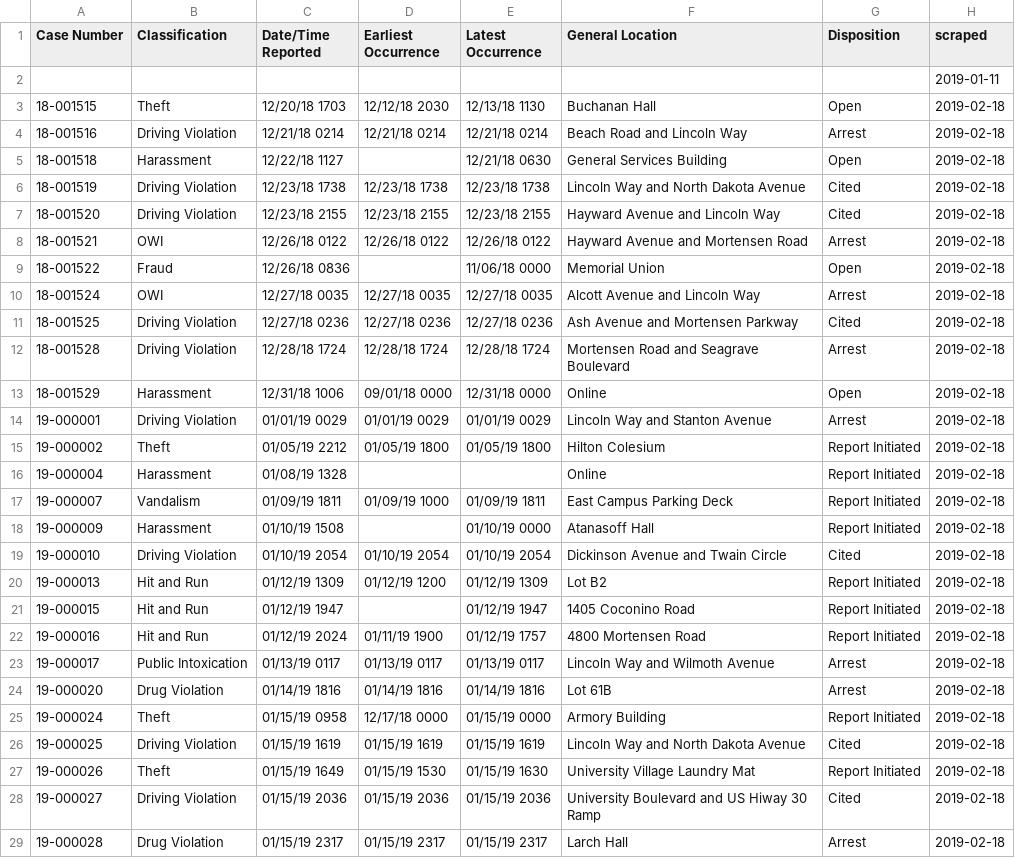
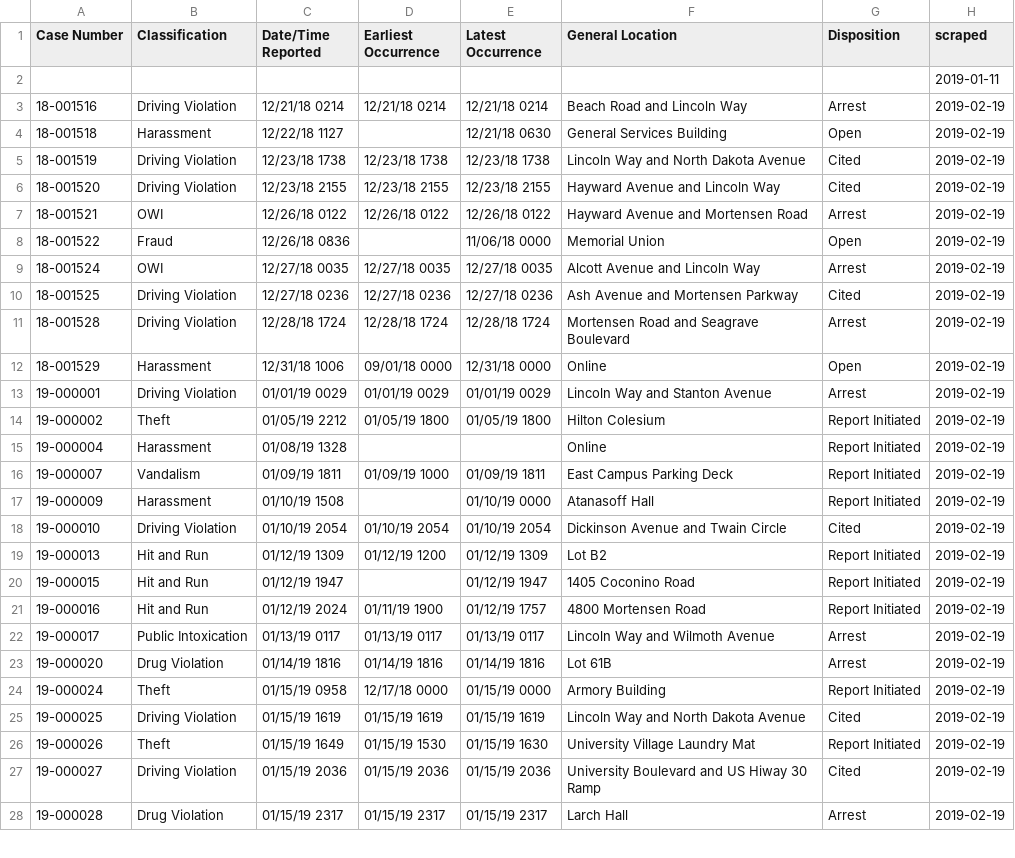
Before and after one commit to srvanderplas/ISU_Crime_Data, a CSV file: isu_crime_data.csv, drawn as a sheet; only a part is shown; the diff covers the shown part only.

Commit message:
Automatic Update

```diff
--- a/isu_crime_data.csv
+++ b/isu_crime_data.csv
@@ -2,28 +2,27 @@ Case Number,Classification,Date/Time Reported,Earliest Occurrence,Latest Occurre
 ,,,,,,,2019-01-11
-18-001515,Theft,12/20/18 1703,12/12/18 2030,12/13/18 1130,Buchanan Hall,Open,2019-02-18
-18-001516,Driving Violation,12/21/18 0214,12/21/18 0214,12/21/18 0214,Beach Road and Lincoln Way,Arrest,2019-02-18
-18-001518,Harassment,12/22/18 1127,,12/21/18 0630,General Services Building,Open,2019-02-18
-18-001519,Driving Violation,12/23/18 1738,12/23/18 1738,12/23/18 1738,Lincoln Way and North Dakota Avenue,Cited,2019-02-18
-18-001520,Driving Violation,12/23/18 2155,12/23/18 2155,12/23/18 2155,Hayward Avenue and Lincoln Way,Cited,2019-02-18
-18-001521,OWI,12/26/18 0122,12/26/18 0122,12/26/18 0122,Hayward Avenue and Mortensen Road,Arrest,2019-02-18
-18-001522,Fraud,12/26/18 0836,,11/06/18 0000,Memorial Union,Open,2019-02-18
-18-001524,OWI,12/27/18 0035,12/27/18 0035,12/27/18 0035,Alcott Avenue and Lincoln Way,Arrest,2019-02-18
-18-001525,Driving Violation,12/27/18 0236,12/27/18 0236,12/27/18 0236,Ash Avenue and Mortensen Parkway,Cited,2019-02-18
-18-001528,Driving Violation,12/28/18 1724,12/28/18 1724,12/28/18 1724,Mortensen Road and Seagrave Boulevard,Arrest,2019-02-18
-18-001529,Harassment,12/31/18 1006,09/01/18 0000,12/31/18 0000,Online,Open,2019-02-18
-19-000001,Driving Violation,01/01/19 0029,01/01/19 0029,01/01/19 0029,Lincoln Way and Stanton Avenue,Arrest,2019-02-18
-19-000002,Theft,01/05/19 2212,01/05/19 1800,01/05/19 1800,Hilton Colesium,Report Initiated,2019-02-18
-19-000004,Harassment,01/08/19 1328,,,Online,Report Initiated,2019-02-18
-19-000007,Vandalism,01/09/19 1811,01/09/19 1000,01/09/19 1811,East Campus Parking Deck,Report Initiated,2019-02-18
-19-000009,Harassment,01/10/19 1508,,01/10/19 0000,Atanasoff Hall,Report Initiated,2019-02-18
-19-000010,Driving Violation,01/10/19 2054,01/10/19 2054,01/10/19 2054,Dickinson Avenue and Twain Circle,Cited,2019-02-18
-19-000013,Hit and Run,01/12/19 1309,01/12/19 1200,01/12/19 1309,Lot B2,Report Initiated,2019-02-18
-19-000015,Hit and Run,01/12/19 1947,,01/12/19 1947,1405 Coconino Road,Report Initiated,2019-02-18
-19-000016,Hit and Run,01/12/19 2024,01/11/19 1900,01/12/19 1757,4800 Mortensen Road,Report Initiated,2019-02-18
-19-000017,Public Intoxication,01/13/19 0117,01/13/19 0117,01/13/19 0117,Lincoln Way and Wilmoth Avenue,Arrest,2019-02-18
-19-000020,Drug Violation,01/14/19 1816,01/14/19 1816,01/14/19 1816,Lot 61B,Arrest,2019-02-18
-19-000024,Theft,01/15/19 0958,12/17/18 0000,01/15/19 0000,Armory Building,Report Initiated,2019-02-18
-19-000025,Driving Violation,01/15/19 1619,01/15/19 1619,01/15/19 1619,Lincoln Way and North Dakota Avenue,Cited,2019-02-18
-19-000026,Theft,01/15/19 1649,01/15/19 1530,01/15/19 1630,University Village Laundry Mat,Report Initiated,2019-02-18
-19-000027,Driving Violation,01/15/19 2036,01/15/19 2036,01/15/19 2036,University Boulevard and US Hiway 30 Ramp,Cited,2019-02-18
-19-000028,Drug Violation,01/15/19 2317,01/15/19 2317,01/15/19 2317,Larch Hall,Arrest,2019-02-18
+18-001516,Driving Violation,12/21/18 0214,12/21/18 0214,12/21/18 0214,Beach Road and Lincoln Way,Arrest,2019-02-19
+18-001518,Harassment,12/22/18 1127,,12/21/18 0630,General Services Building,Open,2019-02-19
+18-001519,Driving Violation,12/23/18 1738,12/23/18 1738,12/23/18 1738,Lincoln Way and North Dakota Avenue,Cited,2019-02-19
+18-001520,Driving Violation,12/23/18 2155,12/23/18 2155,12/23/18 2155,Hayward Avenue and Lincoln Way,Cited,2019-02-19
+18-001521,OWI,12/26/18 0122,12/26/18 0122,12/26/18 0122,Hayward Avenue and Mortensen Road,Arrest,2019-02-19
+18-001522,Fraud,12/26/18 0836,,11/06/18 0000,Memorial Union,Open,2019-02-19
+18-001524,OWI,12/27/18 0035,12/27/18 0035,12/27/18 0035,Alcott Avenue and Lincoln Way,Arrest,2019-02-19
+18-001525,Driving Violation,12/27/18 0236,12/27/18 0236,12/27/18 0236,Ash Avenue and Mortensen Parkway,Cited,2019-02-19
+18-001528,Driving Violation,12/28/18 1724,12/28/18 1724,12/28/18 1724,Mortensen Road and Seagrave Boulevard,Arrest,2019-02-19
+18-001529,Harassment,12/31/18 1006,09/01/18 0000,12/31/18 0000,Online,Open,2019-02-19
+19-000001,Driving Violation,01/01/19 0029,01/01/19 0029,01/01/19 0029,Lincoln Way and Stanton Avenue,Arrest,2019-02-19
+19-000002,Theft,01/05/19 2212,01/05/19 1800,01/05/19 1800,Hilton Colesium,Report Initiated,2019-02-19
+19-000004,Harassment,01/08/19 1328,,,Online,Report Initiated,2019-02-19
+19-000007,Vandalism,01/09/19 1811,01/09/19 1000,01/09/19 1811,East Campus Parking Deck,Report Initiated,2019-02-19
+19-000009,Harassment,01/10/19 1508,,01/10/19 0000,Atanasoff Hall,Report Initiated,2019-02-19
+19-000010,Driving Violation,01/10/19 2054,01/10/19 2054,01/10/19 2054,Dickinson Avenue and Twain Circle,Cited,2019-02-19
+19-000013,Hit and Run,01/12/19 1309,01/12/19 1200,01/12/19 1309,Lot B2,Report Initiated,2019-02-19
+19-000015,Hit and Run,01/12/19 1947,,01/12/19 1947,1405 Coconino Road,Report Initiated,2019-02-19
+19-000016,Hit and Run,01/12/19 2024,01/11/19 1900,01/12/19 1757,4800 Mortensen Road,Report Initiated,2019-02-19
+19-000017,Public Intoxication,01/13/19 0117,01/13/19 0117,01/13/19 0117,Lincoln Way and Wilmoth Avenue,Arrest,2019-02-19
+19-000020,Drug Violation,01/14/19 1816,01/14/19 1816,01/14/19 1816,Lot 61B,Arrest,2019-02-19
+19-000024,Theft,01/15/19 0958,12/17/18 0000,01/15/19 0000,Armory Building,Report Initiated,2019-02-19
+19-000025,Driving Violation,01/15/19 1619,01/15/19 1619,01/15/19 1619,Lincoln Way and North Dakota Avenue,Cited,2019-02-19
+19-000026,Theft,01/15/19 1649,01/15/19 1530,01/15/19 1630,University Village Laundry Mat,Report Initiated,2019-02-19
+19-000027,Driving Violation,01/15/19 2036,01/15/19 2036,01/15/19 2036,University Boulevard and US Hiway 30 Ramp,Cited,2019-02-19
+19-000028,Drug Violation,01/15/19 2317,01/15/19 2317,01/15/19 2317,Larch Hall,Arrest,2019-02-19
```
Also changed, not shown: 76 edited cells elsewhere in this file.
